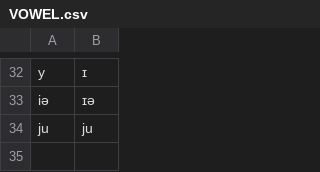
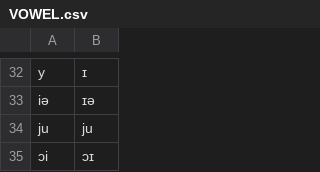
Before and after one commit to tomuhedspi/hackBKserver, a CSV file: resources/csv/VOWEL.csv, drawn as a sheet; only a part is shown, gaps mark what is left out; the diff names each change by its address in the sheet, - before the commit and + after, or states it on an @@ line.

```diff
--- a/resources/csv/VOWEL.csv
+++ b/resources/csv/VOWEL.csv
+row 35: ɔi | ɔɪ
```
Also changed, not shown: resources/csv/SINGLE_CONSONANT.csv, resources/csv/VIETNAMESE_DICTIONARY.csv, 1 other file.
